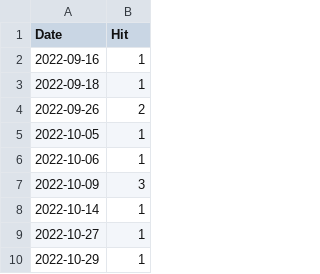
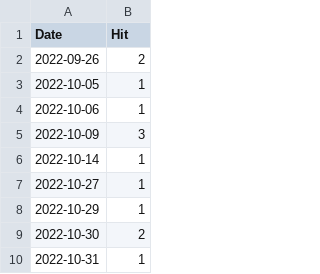
Before and after one commit to notsmart-af/streamlit, a CSV file: data/Spi.csv, drawn as a sheet; only a part is shown; the shorter side is filled out with more unchanged rows.

```diff
--- a/data/Spi.csv
+++ b/data/Spi.csv
@@ -1,4 +1,2 @@
 Date,Hit
-2022-09-16,1
-2022-09-18,1
 2022-09-26,2
```
Also changed, not shown: data/Fib.csv, data/Mult.csv, 11 other files.
